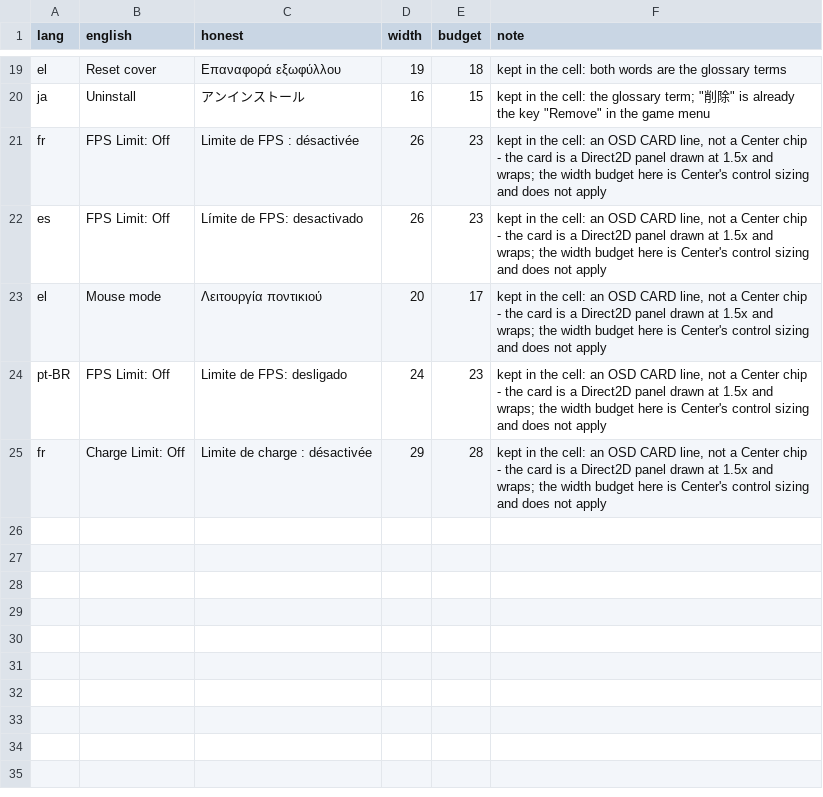
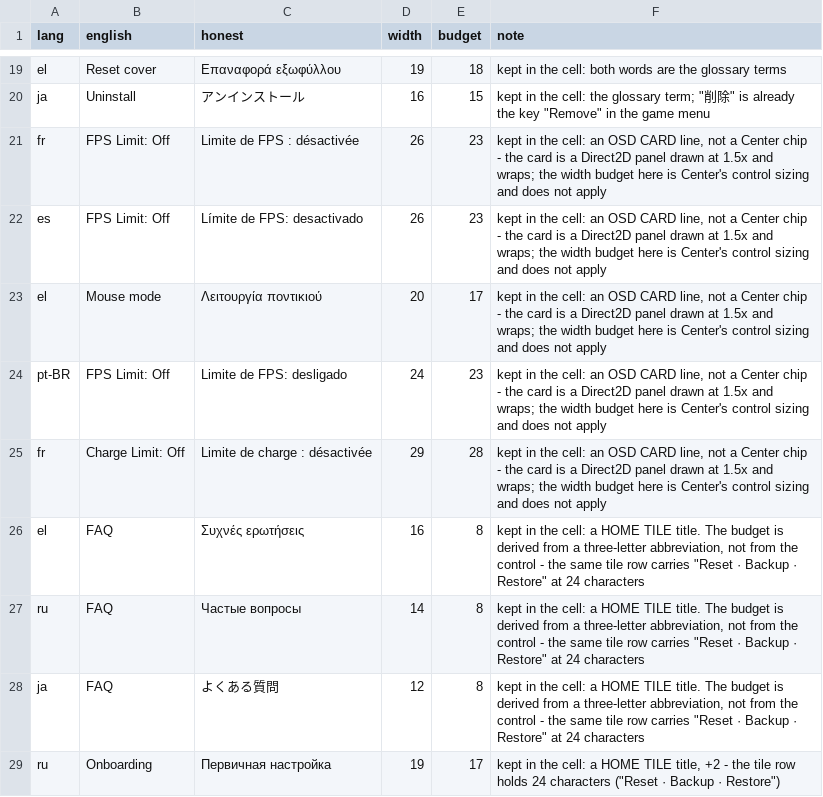
Before and after one commit to JingboQing/ClawTweaksCenter, a TSV file: Tools/i18n/left-in-english.tsv, drawn as a sheet; only a part is shown, gaps mark what is left out; the diff names each change by its address in the sheet, - before the commit and + after, or states it on an @@ line.

Commit message:
Center 0.2.74: the four untranslated Home tiles, and a banner that redraws on a language change
The Home screen was already half translated and nobody had noticed which half: Game
Library, Drivers & Updates and Library Settings had rows, Center Settings, Onboarding, FAQ
and Uninstall ClawTweaks did not. BuildHomeTile already looks its title up through Loc.T,
so this is four TSV rows and no code - the gap was in the data, not the screen.

'Center Settings' (tile) and 'Center settings' (screen heading) are two different keys,
which is exactly why one was translated and the other was not.

Onboarding and FAQ keep the English word where the language uses it - the glossary says so,
and an empty cell renders English by design.

The device banner now redraws when the language changes. Its second line ('Supported.',
'Recognized, but not supported yet.') is translated when the banner is built, and it was
built once at startup, so it kept the old language until Center restarted. Drawn from a
cached detection result: re-probing the hardware to re-translate a line would be the wrong
fix.

Four cells stay above the width budget with the reason recorded: they are Home TILE titles
and the budget is derived from the English string, which for 'FAQ' is three letters. The
same tile row carries 'Reset - Backup - Restore' at 24 characters.

```diff
--- a/Tools/i18n/left-in-english.tsv
+++ b/Tools/i18n/left-in-english.tsv
+row 26: el | FAQ | Συχνές ερωτήσεις | 16 | 8 | kept in the cell: a HOME TILE title. The budget is derived from a three-letter abbreviation, not from the control - the same tile row carries "Reset · Backup · Restore" at 24 characters
+row 27: ru | FAQ | Частые вопросы | 14 | 8 | kept in the cell: a HOME TILE title. The budget is derived from a three-letter abbreviation, not from the control - the same tile row carries "Reset · Backup · Restore" at 24 characters
+row 28: ja | FAQ | よくある質問 | 12 | 8 | kept in the cell: a HOME TILE title. The budget is derived from a three-letter abbreviation, not from the control - the same tile row carries "Reset · Backup · Restore" at 24 characters
+row 29: ru | Onboarding | Первичная настройка | 19 | 17 | kept in the cell: a HOME TILE title, +2 - the tile row holds 24 characters ("Reset · Backup · Restore")
```
Also changed, not shown: Tools/i18n/strings.tsv, 4 other files.
